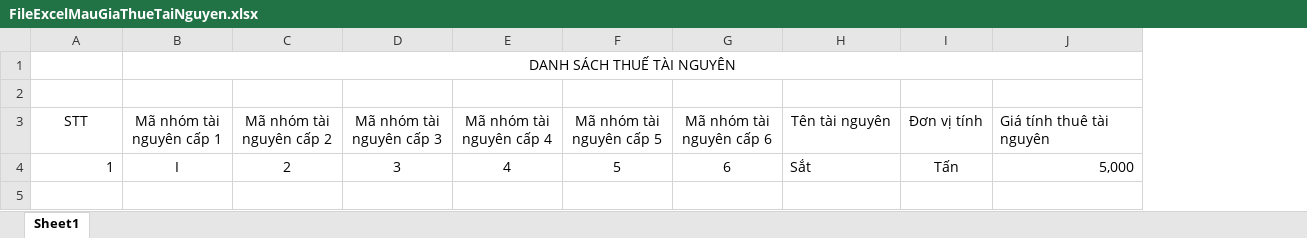
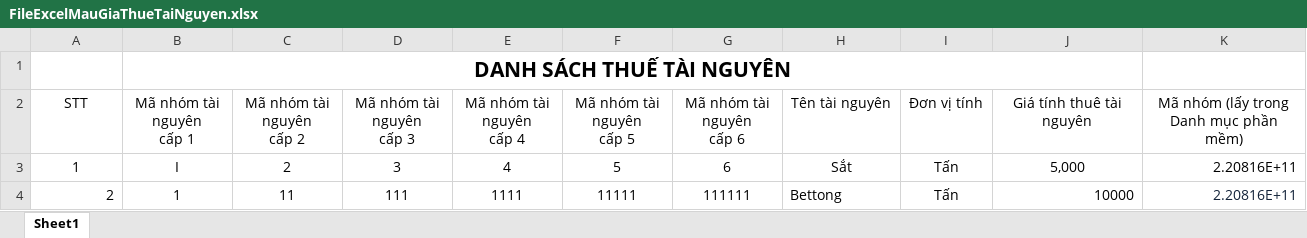
Before and after one commit to mylovecoi/CSDLGia_ASP_VinhLong, an Excel workbook: CSDLGia_ASP/wwwroot/UpLoad/File/DinhGia/Excel/FileExcelMauGiaThueTaiNguyen.xlsx, sheet Sheet1, drawn as a sheet; values as stored, in another font and other column widths than the file's, no borders; removed rows and columns are numbered as before the commit, all else as after; ↵ is a line break in a cell; the diff names each change by its address in the sheet, - before the commit and + after, or states it on an @@ line.

```diff
--- a/CSDLGia_ASP/wwwroot/UpLoad/File/DinhGia/Excel/FileExcelMauGiaThueTaiNguyen.xlsx (sheet Sheet1)
+++ b/CSDLGia_ASP/wwwroot/UpLoad/File/DinhGia/Excel/FileExcelMauGiaThueTaiNguyen.xlsx (sheet Sheet1)
+column K, rows 2-3: Mã nhóm (lấy trong Danh mục phần mềm) | 2.20816E+11
-B1 bold: off
+B1 bold: on, text size: larger
-row 2: (empty)
-B2: Mã nhóm tài nguyên cấp 1
+B2: Mã nhóm tài nguyên ↵ cấp 1
-C2: Mã nhóm tài nguyên cấp 2
+C2: Mã nhóm tài nguyên ↵ cấp 2
-D2: Mã nhóm tài nguyên cấp 3
+D2: Mã nhóm tài nguyên ↵ cấp 3
-E2: Mã nhóm tài nguyên cấp 4
+E2: Mã nhóm tài nguyên ↵ cấp 4
-F2: Mã nhóm tài nguyên cấp 5
+F2: Mã nhóm tài nguyên ↵ cấp 5
-G2: Mã nhóm tài nguyên cấp 6
+G2: Mã nhóm tài nguyên ↵ cấp 6
-J2 alignment: left
+J2 alignment: center
-A3 alignment: right
+A3 alignment: center
-H3 alignment: left
+H3 alignment: center
-J3 alignment: right
+J3 alignment: center
+row 4: 2 | 1 | 11 | 111 | 1111 | 11111 | 111111 | Bettong | Tấn | 10000 | 2.20816E+11
```
Also changed, not shown: CSDLGia_ASP/wwwroot/UpLoad/File/DinhGia/Excel/FileExcelTroGiaTroCuocNew.xlsx, 31 other files.
